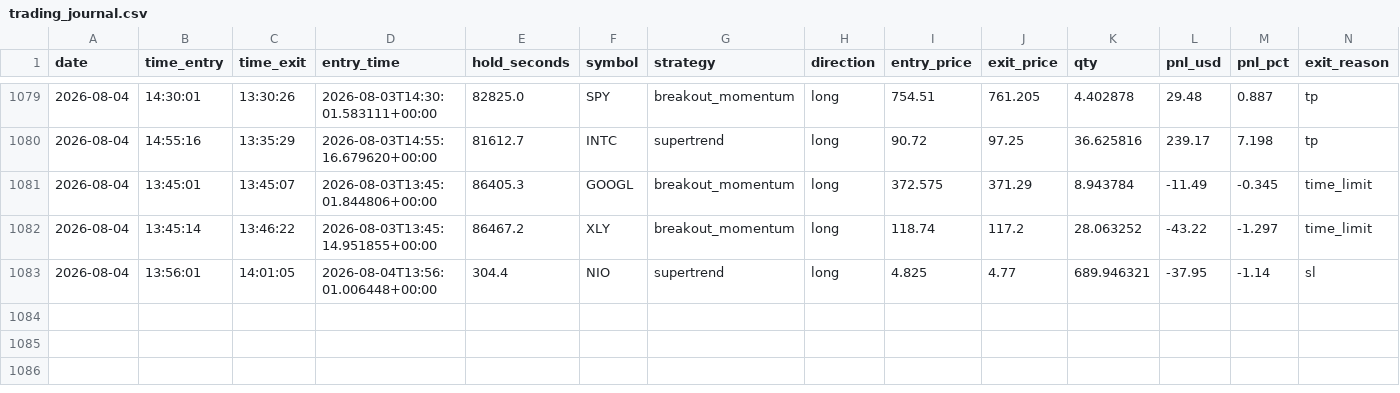
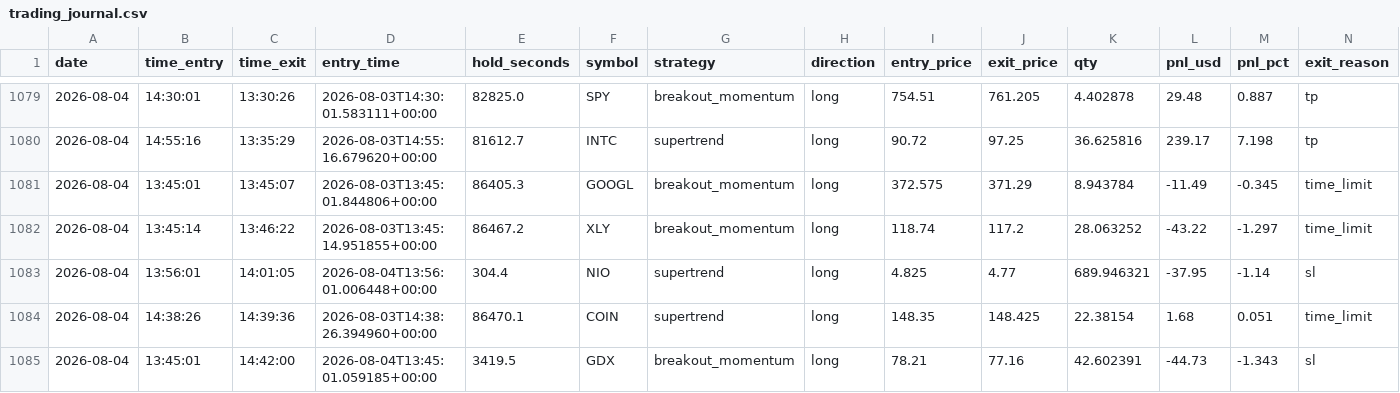
Before and after one commit to fs1911/TradingBot, a CSV file: logs/trading_journal.csv, drawn as a sheet; only a part is shown, gaps mark what is left out; rows hold the shown columns only; the diff names each change by its address in the sheet, - before the commit and + after, or states it on an @@ line.

Commit message:
Auto-sync trading journal 2026-08-04

```diff
--- a/logs/trading_journal.csv
+++ b/logs/trading_journal.csv
+row 1084: 2026-08-04 | 14:38:26 | 14:39:36 | 2026-08-03T14:38:26.394960+00:00 | 86470.1 | COIN | supertrend | long | 148.35 | 148.425 | 22.38154 | 1.68 | 0.051 | time_limit
+row 1085: 2026-08-04 | 13:45:01 | 14:42:00 | 2026-08-04T13:45:01.059185+00:00 | 3419.5 | GDX | breakout_momentum | long | 78.21 | 77.16 | 42.602391 | -44.73 | -1.343 | sl
```
